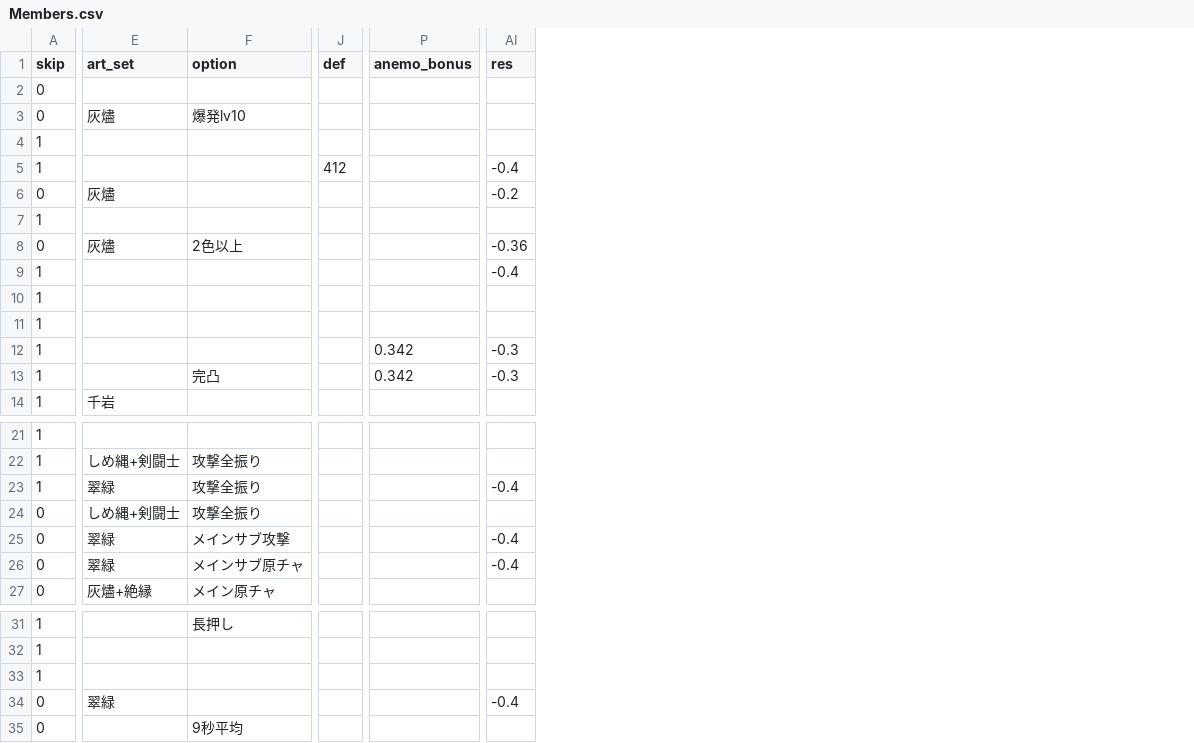
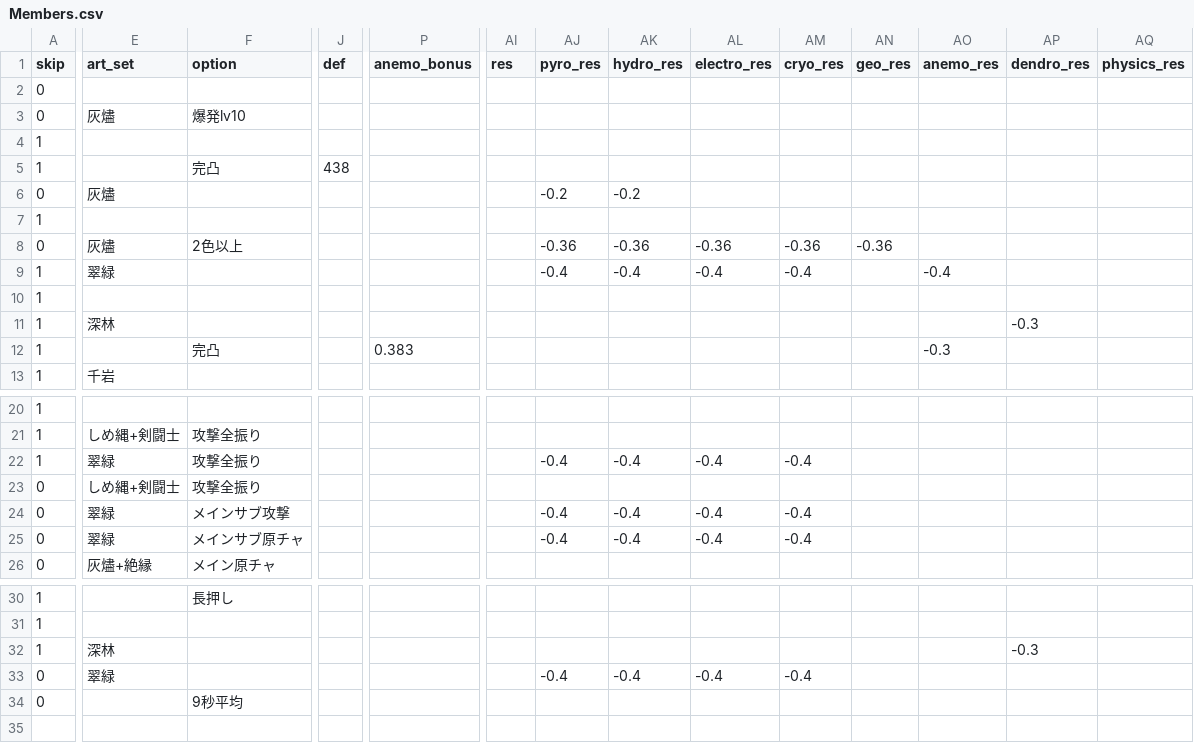
Before and after one commit to kuronekoieko/genshin, a CSV file: Assets/_MyAssets/Resources/CSV/Members.csv, drawn as a sheet; only a part is shown, gaps mark what is left out; removed rows and columns are numbered as before the commit, all else as after; rows hold the shown columns only; the diff covers the shown part only; the diff names each change by its address in the sheet, - before the commit and + after, or states it on an @@ line.

```diff
--- a/Assets/_MyAssets/Resources/CSV/Members.csv
+++ b/Assets/_MyAssets/Resources/CSV/Members.csv
+column AJ (pyro_res), rows 6-9: -0.2 |  | -0.36 | -0.4; rows 22-25: -0.4 |  | -0.4 | -0.4; row 33: -0.4
+column AK (hydro_res), rows 6-9: -0.2 |  | -0.36 | -0.4; rows 22-25: -0.4 |  | -0.4 | -0.4; row 33: -0.4
+column AL (electro_res), rows 8-9: -0.36 | -0.4; rows 22-25: -0.4 |  | -0.4 | -0.4; row 33: -0.4
+column AM (cryo_res), rows 8-9: -0.36 | -0.4; rows 22-25: -0.4 |  | -0.4 | -0.4; row 33: -0.4
+column AN (geo_res), row 8: -0.36
+column AO (anemo_res), rows 9-12: -0.4 |  |  | -0.3
+column AP (dendro_res), row 11: -0.3; row 32: -0.3
+column AQ (physics_res), empty
-F5 (option): (empty)
+F5 (option): 完凸
-J5 (def): 412
+J5 (def): 438
-AI5 (res): -0.4
+AI5 (res): (empty)
-AI6 (res): -0.2
+AI6 (res): (empty)
-AI8 (res): -0.36
+AI8 (res): (empty)
-E9 (art_set): (empty)
+E9 (art_set): 翠緑
-AI9 (res): -0.4
+AI9 (res): (empty)
-E11 (art_set): (empty)
+E11 (art_set): 深林
-row 12: 1 |  |  |  | 0.342 | -0.3
-P12 (anemo_bonus): 0.342
+P12 (anemo_bonus): 0.383
-AI12 (res): -0.3
+AI12 (res): (empty)
-AI22 (res): -0.4
+AI22 (res): (empty)
-AI24:AI25 (res): -0.4
+AI24:AI25 (res): (empty)
-E32 (art_set): (empty)
+E32 (art_set): 深林
-AI33 (res): -0.4
+AI33 (res): (empty)
```
Also changed, not shown: 2 edited cells elsewhere in this file, Assets/_MyAssets/Resources/CSV/ArtSet.csv.
